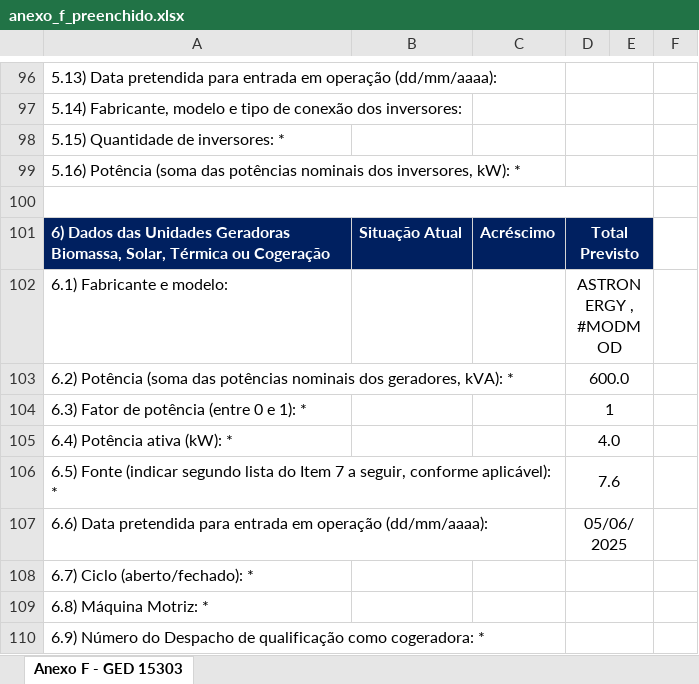
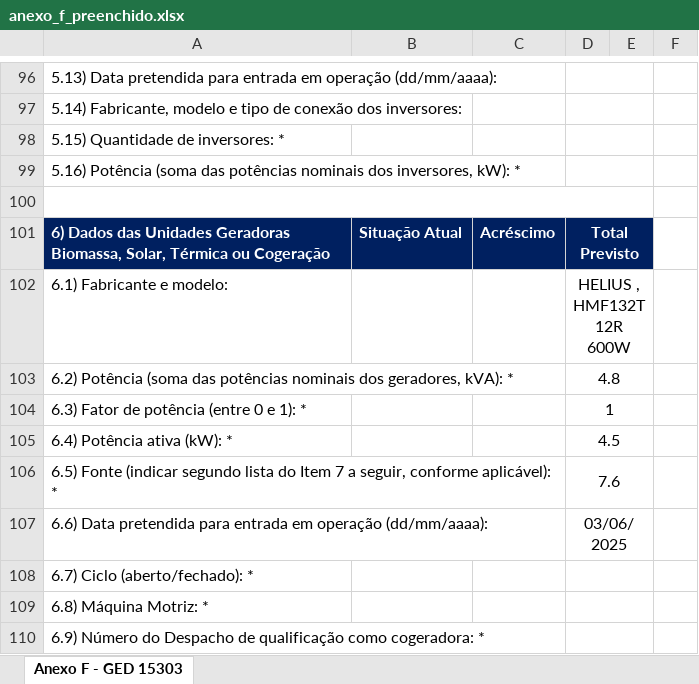
Before and after one commit to Rantary821/gerenciamentoDocumentacao, an Excel workbook: gerados/anexo_f_preenchido.xlsx, sheet Anexo F - GED 15303, drawn as a sheet; only a part is shown, gaps mark what is left out; values as stored, in another font and other column widths than the file's, no borders; the diff covers the shown part only; the diff names each change by its address in the sheet, - before the commit and + after, or states it on an @@ line.

```diff
--- a/gerados/anexo_f_preenchido.xlsx (sheet Anexo F - GED 15303)
+++ b/gerados/anexo_f_preenchido.xlsx (sheet Anexo F - GED 15303)
-D102: ASTRONERGY , #MODMOD
+D102: HELIUS , HMF132T12R 600W
-D103: 600.0
+D103: 4.8
-D105: 4.0
+D105: 4.5
-D107: 05/06/2025
+D107: 03/06/2025
```
Also changed, not shown: 18 edited cells elsewhere in this sheet, modelos/anexo_f_modelo.xlsx, 21 other files.
